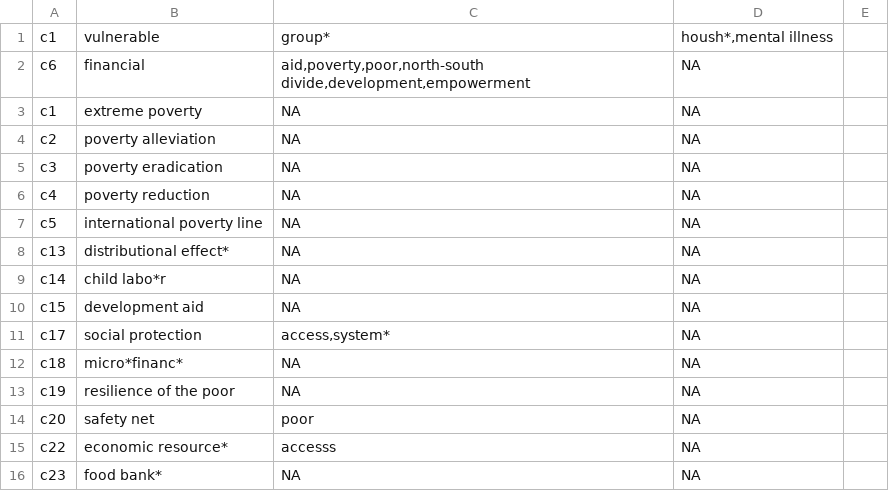
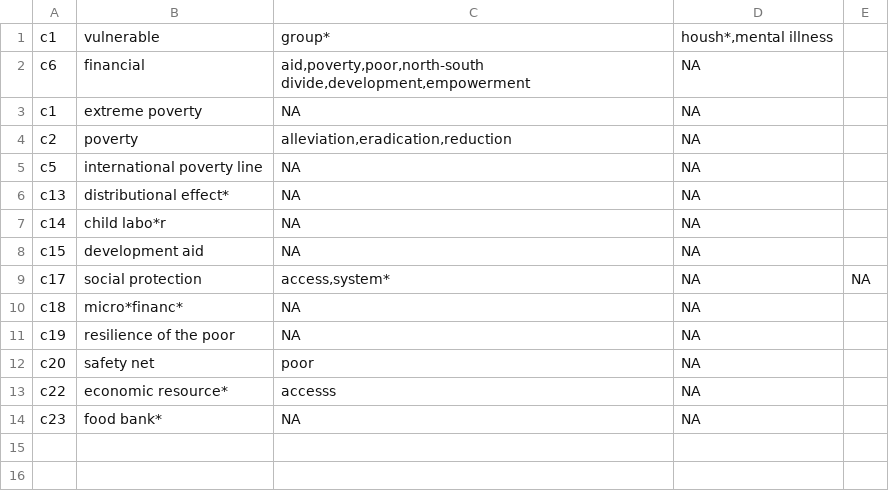
Before and after one commit to sustainability-zhaw/keywords, a CSV file: data/sdgs/with_posterior/SDG1_dev.csv, drawn as a sheet.

Commit message:
Update SDG1_dev.csv

```diff
--- a/data/sdgs/with_posterior/SDG1_dev.csv
+++ b/data/sdgs/with_posterior/SDG1_dev.csv
@@ -3,5 +3,3 @@ c6;financial; aid,poverty,poor,north-south divide,development,empowerment; NA
 c1;extreme poverty;NA;NA
-c2;poverty alleviation;NA;NA
-c3;poverty eradication;NA;NA
-c4;poverty reduction;NA;NA
+c2;poverty; alleviation,eradication,reduction;NA
 c5;international poverty line;NA;NA
@@ -10,3 +8,3 @@ c14;child labo*r;NA;NA
 c15;development aid;NA;NA
-c17;social protection;access,system*;NA
+c17;social protection;access,system*;NA;NA
 c18;micro*financ*;NA;NA
```
